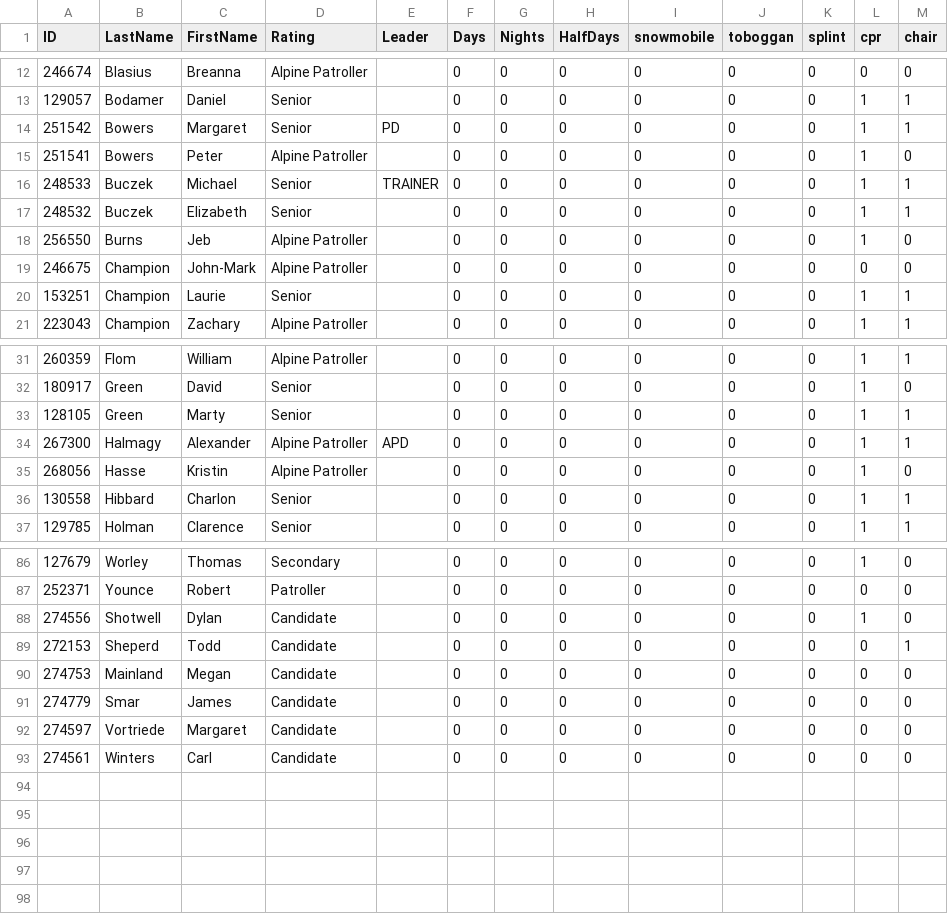
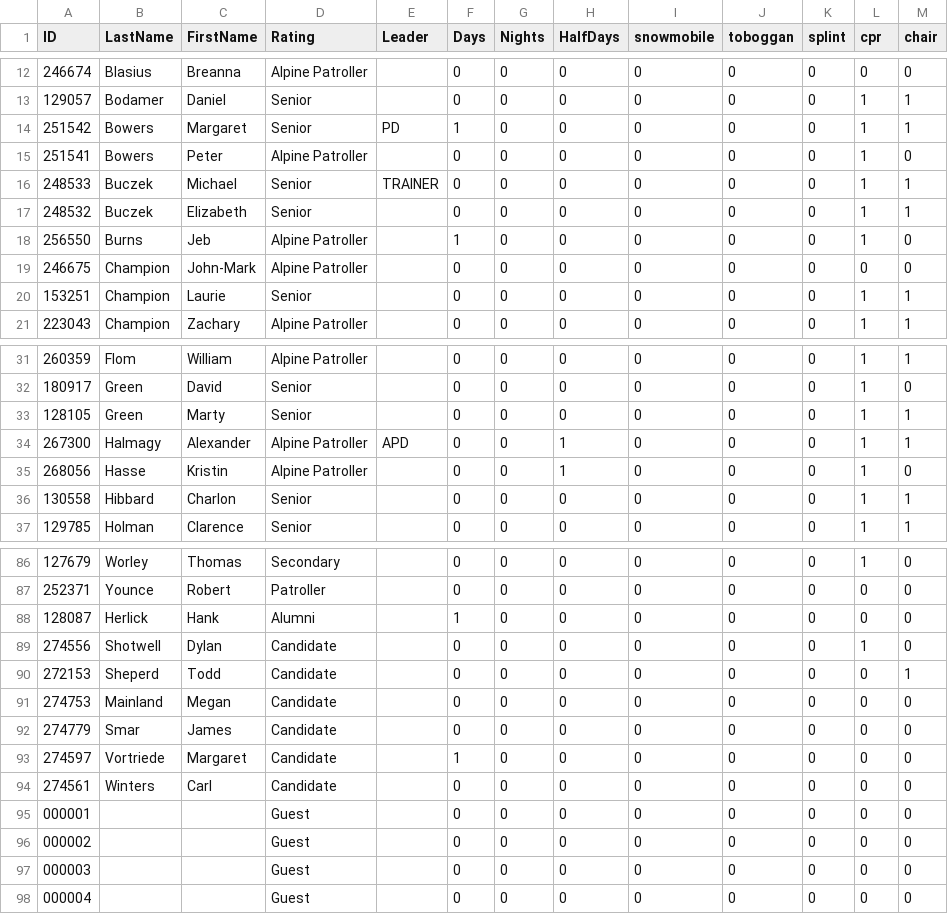
Before and after one commit to BackPacker777/2020.NNSP-SignIn, a CSV file: data/patrollers.csv, drawn as a sheet; only a part is shown, gaps mark what is left out; the diff covers the shown part only.

```diff
--- a/data/patrollers.csv
+++ b/data/patrollers.csv
@@ -13,3 +13,3 @@ ID,LastName,FirstName,Rating,Leader,Days,Nights,HalfDays,snowmobile,toboggan,spl
 129057,Bodamer,Daniel,Senior,,0,0,0,0,0,0,1,1
-251542,Bowers,Margaret,Senior,PD,0,0,0,0,0,0,1,1
+251542,Bowers,Margaret,Senior,PD,1,0,0,0,0,0,1,1
 251541,Bowers,Peter,Alpine Patroller,,0,0,0,0,0,0,1,0
@@ -17,3 +17,3 @@ ID,LastName,FirstName,Rating,Leader,Days,Nights,HalfDays,snowmobile,toboggan,spl
 248532,Buczek,Elizabeth,Senior,,0,0,0,0,0,0,1,1
-256550,Burns,Jeb,Alpine Patroller,,0,0,0,0,0,0,1,0
+256550,Burns,Jeb,Alpine Patroller,,1,0,0,0,0,0,1,0
 246675,Champion,John-Mark,Alpine Patroller,,0,0,0,0,0,0,0,0
@@ -33,4 +33,4 @@ ID,LastName,FirstName,Rating,Leader,Days,Nights,HalfDays,snowmobile,toboggan,spl
 128105,Green,Marty,Senior,,0,0,0,0,0,0,1,1
-267300,Halmagy,Alexander,Alpine Patroller,APD,0,0,0,0,0,0,1,1
-268056,Hasse,Kristin,Alpine Patroller,,0,0,0,0,0,0,1,0
+267300,Halmagy,Alexander,Alpine Patroller,APD,0,0,1,0,0,0,1,1
+268056,Hasse,Kristin,Alpine Patroller,,0,0,1,0,0,0,1,0
 130558,Hibbard,Charlon,Senior,,0,0,0,0,0,0,1,1
@@ -87,2 +87,3 @@ ID,LastName,FirstName,Rating,Leader,Days,Nights,HalfDays,snowmobile,toboggan,spl
 252371,Younce,Robert,Patroller,,0,0,0,0,0,0,0,0
+128087,Herlick,Hank,Alumni,,1,0,0,0,0,0,0,0
 274556,Shotwell,Dylan,Candidate,,0,0,0,0,0,0,1,0
@@ -91,3 +92,7 @@ ID,LastName,FirstName,Rating,Leader,Days,Nights,HalfDays,snowmobile,toboggan,spl
 274779,Smar,James,Candidate,,0,0,0,0,0,0,0,0
-274597,Vortriede,Margaret,Candidate,,0,0,0,0,0,0,0,0
+274597,Vortriede,Margaret,Candidate,,1,0,0,0,0,0,0,0
 274561,Winters,Carl,Candidate,,0,0,0,0,0,0,0,0
+000001,,,Guest,,0,0,0,0,0,0,0,0
+000002,,,Guest,,0,0,0,0,0,0,0,0
+000003,,,Guest,,0,0,0,0,0,0,0,0
+000004,,,Guest,,0,0,0,0,0,0,0,0
```
Also changed, not shown: 6 edited cells elsewhere in this file, 16 other files.
